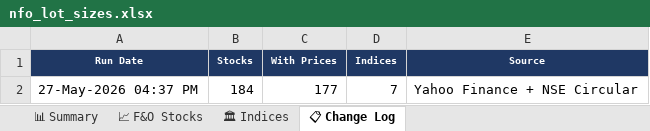
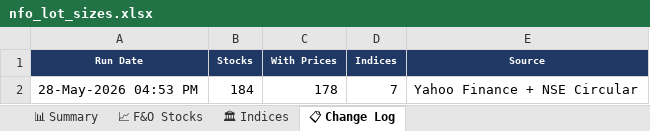
Before and after one commit to spurandhar0/nfo-lot-size-tracker, an Excel workbook: data/nfo_lot_sizes.xlsx, sheet 📋 Change Log, drawn as a sheet; values as stored, in another font and other column widths than the file's, no borders; the diff names each change by its address in the sheet, - before the commit and + after, or states it on an @@ line.

```diff
--- a/data/nfo_lot_sizes.xlsx (sheet 📋 Change Log)
+++ b/data/nfo_lot_sizes.xlsx (sheet 📋 Change Log)
-A2 (Run Date): 27-May-2026 04:37 PM
+A2 (Run Date): 28-May-2026 04:53 PM
-C2 (With Prices): 177
+C2 (With Prices): 178
```
Also changed, not shown: sheet 📈 F&O Stocks, sheet 📊 Summary, sheet 🏛 Indices, 1 other file.
